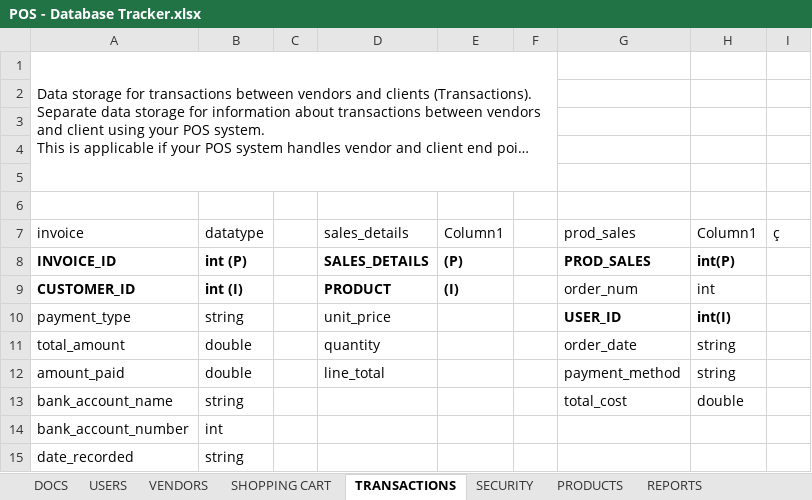
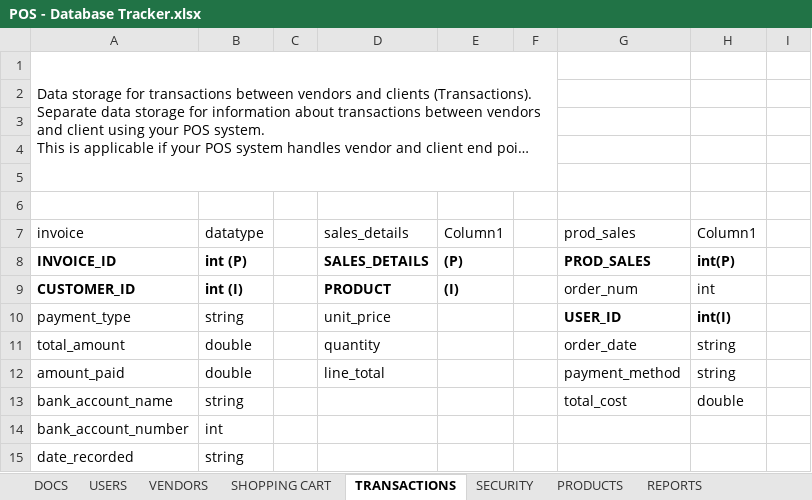
Before and after one commit to charlieolinsky/PowerHousePhitness, an Excel workbook: docs/Database Tables Outlines/POS - Database Tracker.xlsx, sheet TRANSACTIONS, drawn as a sheet; long unchanged cells end in …; values as stored, in another font and other column widths than the file's, no borders; table styles not drawn; the diff names each change by its address in the sheet, - before the commit and + after, or states it on an @@ line.

```diff
--- a/docs/Database Tables Outlines/POS - Database Tracker.xlsx (sheet TRANSACTIONS)
+++ b/docs/Database Tables Outlines/POS - Database Tracker.xlsx (sheet TRANSACTIONS)
-I7: ç
+I7: (empty)
```
Also changed, not shown: sheet USERS, sheet DOCS, sheet SHOPPING CART, sheet SERVICES, sheet PRODUCTS, other sheet tabs, 3 other files.
